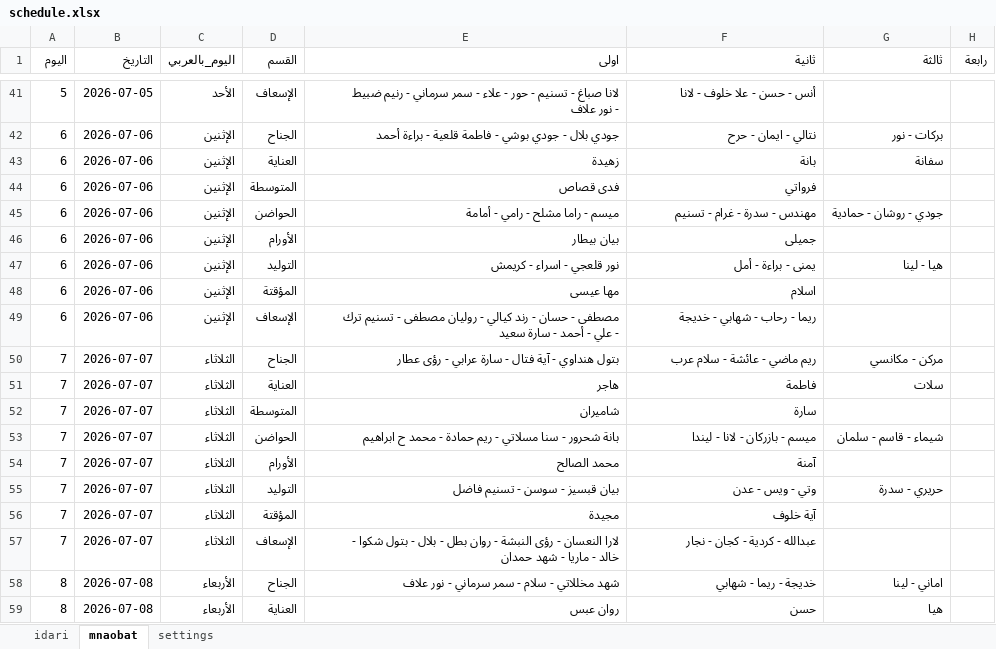
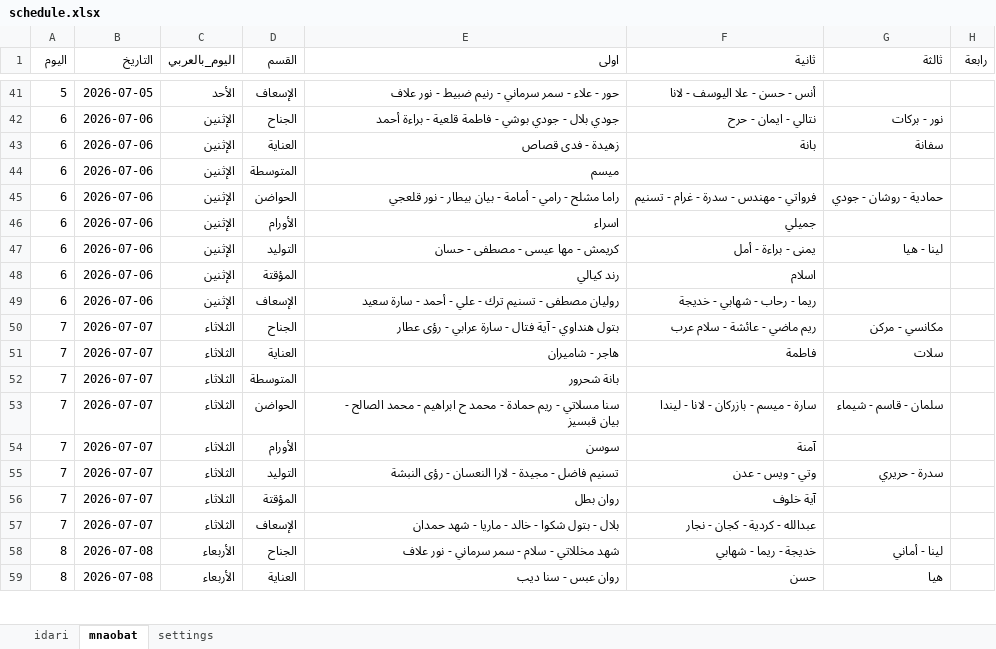
Before and after one commit to AlaaAlali99/alaa.pediatric, an Excel workbook: schedule.xlsx, sheet mnaobat, drawn as a sheet; only a part is shown, gaps mark what is left out; values as stored, in another font and other column widths than the file's, no borders; charts and pictures and table styles not drawn; the diff covers the shown part only; the diff names each change by its address in the sheet, - before the commit and + after, or states it on an @@ line.

```diff
--- a/schedule.xlsx (sheet mnaobat)
+++ b/schedule.xlsx (sheet mnaobat)
-E41 (اولى): لانا صباغ - تسنیم - حور - علاء - سمر سرماني - رنیم ضبیط - نور…
+E41 (اولى): حور - علاء - سمر سرماني - رنيم ضبيط - نور…
-F41 (ثانية): أنس - حسن - علا خلوف - لانا
+F41 (ثانية): أنس - حسن - علا اليوسف - لانا
-E42 (اولى): …- فاطمة قلعیة - براءة…
+E42 (اولى): …- فاطمة قلعية - براءة…
-G42 (ثالثة): بركات - نور
+G42 (ثالثة): نور - بركات
-E43 (اولى): زھیدة
+E43 (اولى): زهيدة - فدى قصاص
-E44 (اولى): فدى قصاص
+E44 (اولى): ميسم
-F44 (ثانية): فرواتي
+F44 (ثانية): (empty)
-E45 (اولى): میسم - راما مشلح - رامي - أمامة
+E45 (اولى): راما مشلح - رامي - أمامة - بيان بيطار - نور قلعجي
-F45 (ثانية): مهندس - سدرة - غرام - تسنيم
+F45 (ثانية): فرواتي - مهندس - سدرة - غرام - تسنيم
-G45 (ثالثة): جودي - روشان - حمادية
+G45 (ثالثة): حمادية - روشان - جودي
-E46 (اولى): بیان بیطار
+E46 (اولى): اسراء
-F46 (ثانية): جمیلی
+F46 (ثانية): جميلي
-E47 (اولى): نور قلعجي - اسراء - كریمش
+E47 (اولى): كريمش - مها عيسى - مصطفى - حسان
-G47 (ثالثة): هيا - لينا
+G47 (ثالثة): لينا - هيا
-E48 (اولى): مھا عیسى
+E48 (اولى): رند كيالي
-E49 (اولى): مصطفى - حسان - رند كیالي - رولیان مصطفى - تسنیم ترك - علي - أحمد - سارة سعید
+E49 (اولى): روليان مصطفى - تسنيم ترك - علي - أحمد - سارة سعيد
-E50 (اولى): بتول ھنداوي - آیة فتال -…
+E50 (اولى): بتول هنداوي - آية فتال -…
-G50 (ثالثة): مركن - مكانسي
+G50 (ثالثة): مكانسي - مركن
-E51 (اولى): ھاجر
+E51 (اولى): هاجر - شاميران
-E52 (اولى): شامیران
+E52 (اولى): بانة شحرور
-F52 (ثانية): سارة
+F52 (ثانية): (empty)
-E53 (اولى): بانة شحرور - سنا مسلاتي - ریم حمادة - محمد ح ابراھیم
+E53 (اولى): سنا مسلاتي - ريم حمادة - محمد ح ابراهيم - محمد الصالح - بيان قبسيز
-F53 (ثانية): ميسم - بازركان - لانا - ليندا
+F53 (ثانية): سارة - ميسم - بازركان - لانا - ليندا
-G53 (ثالثة): شيماء - قاسم - سلمان
+G53 (ثالثة): سلمان - قاسم - شيماء
-E54 (اولى): محمد الصالح
+E54 (اولى): سوسن
-E55 (اولى): بیان قبسیز - سوسن - تسنیم فاضل
+E55 (اولى): تسنيم فاضل - مجيدة - لارا النعسان - رؤى النبشة
-G55 (ثالثة): حريري - سدرة
+G55 (ثالثة): سدرة - حريري
-E56 (اولى): مجیدة
+E56 (اولى): روان بطل
-E57 (اولى): لارا النعسان - رؤى النبشة - روان بطل - بلال - بتول شكوا - خالد - ماریا - شھد حمدان
+E57 (اولى): بلال - بتول شكوا - خالد - ماريا - شهد حمدان
-E58 (اولى): شھد مخللاتي - سلام - سمر سرماني - نور علاف
+E58 (اولى): شهد مخللاتي - سلام - سمر سرماني - نور علاف
-G58 (ثالثة): اماني - لينا
+G58 (ثالثة): لينا - أماني
-E59 (اولى): روان عبس
+E59 (اولى): روان عبس - سنا ديب
```
Also changed, not shown: 260 edited cells elsewhere in this sheet.
